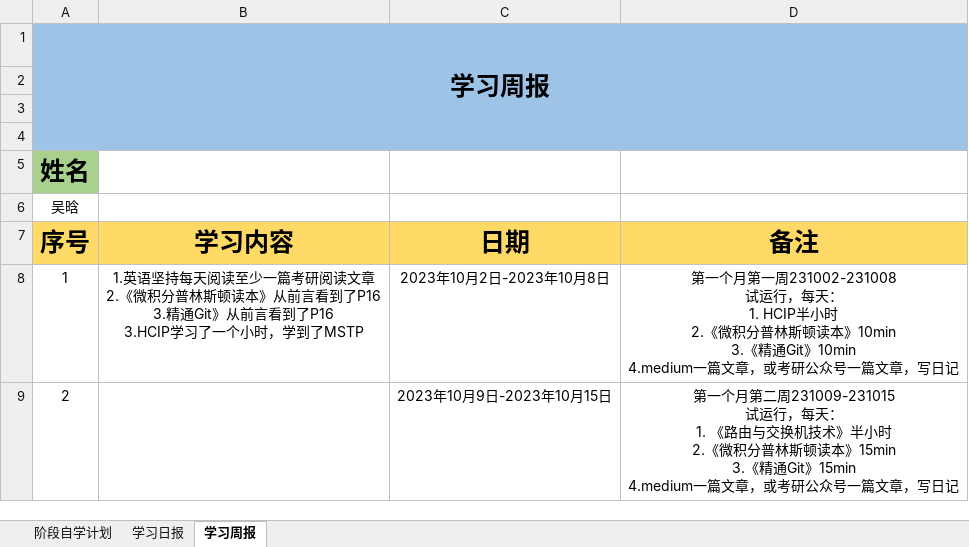
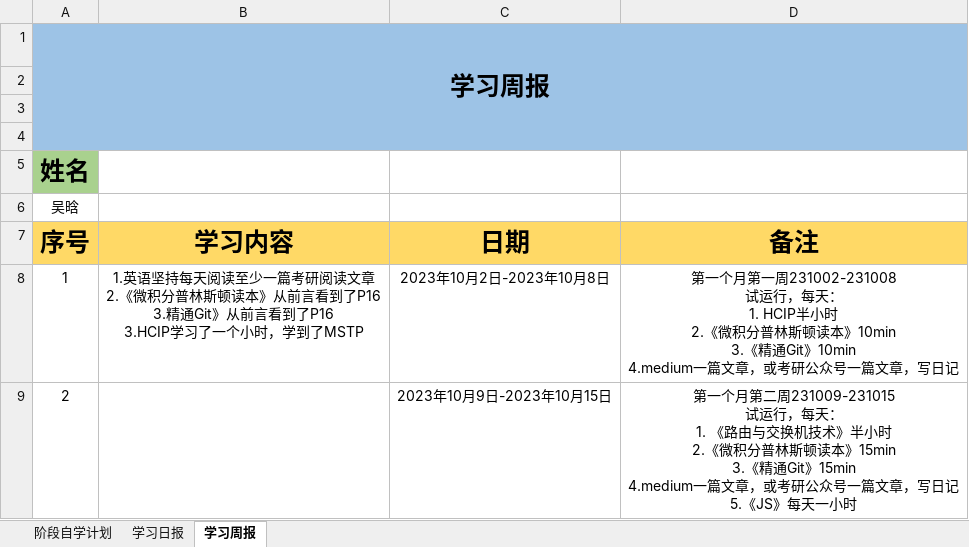
Before and after one commit to cswuhan/cswuhan.github.io, an Excel workbook: dairy/自学计划与记录.xlsx, sheet 学习周报, drawn as a sheet; values as stored, in another font and other column widths than the file's, no borders; ↵ is a line break in a cell; the diff names each change by its address in the sheet, - before the commit and + after, or states it on an @@ line.

```diff
--- a/dairy/自学计划与记录.xlsx (sheet 学习周报)
+++ b/dairy/自学计划与记录.xlsx (sheet 学习周报)
-D9 (备注): …，写日记
+D9 (备注): …，写日记 ↵ 5.《JS》每天一小时
```
Also changed, not shown: sheet 学习日报, sheet 阶段自学计划, 32 other files.
